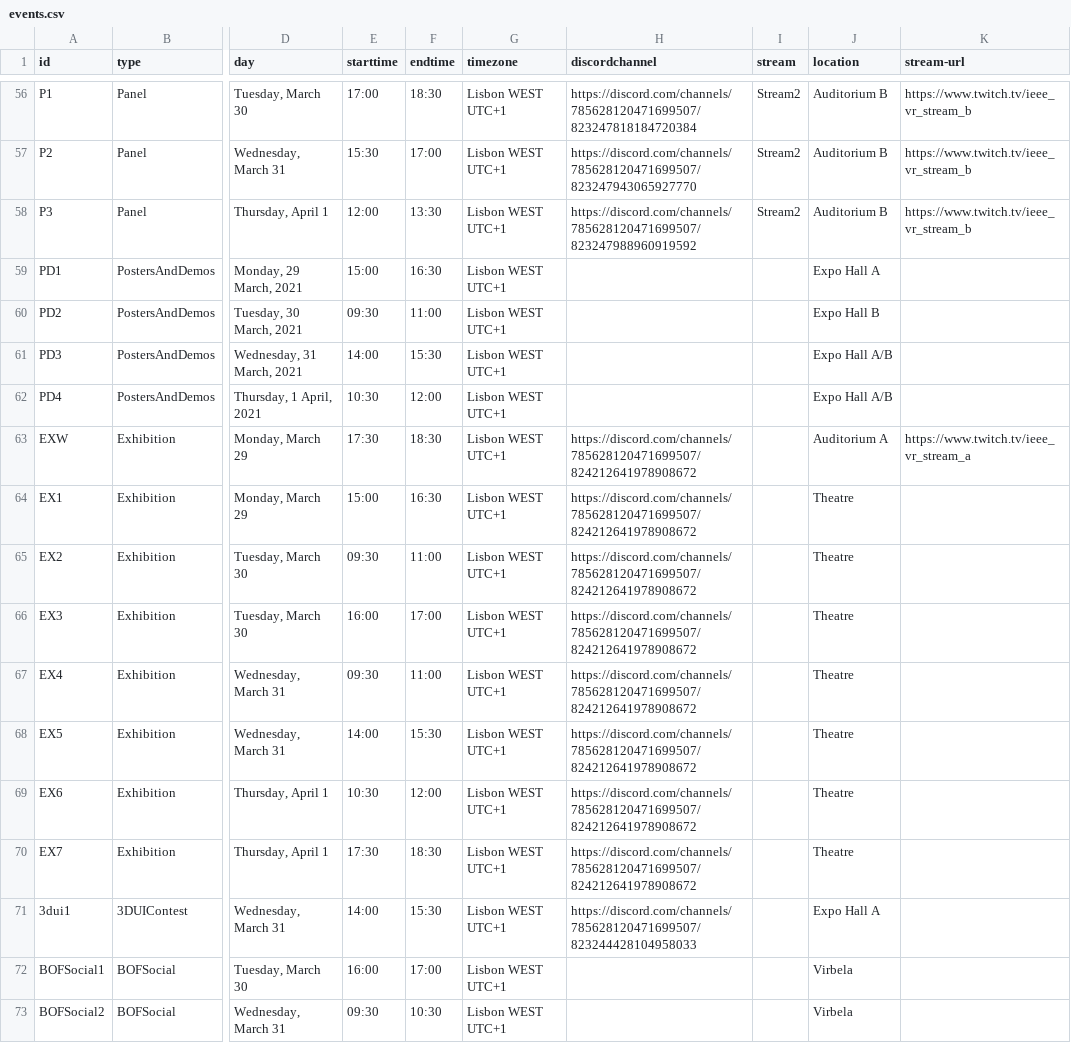
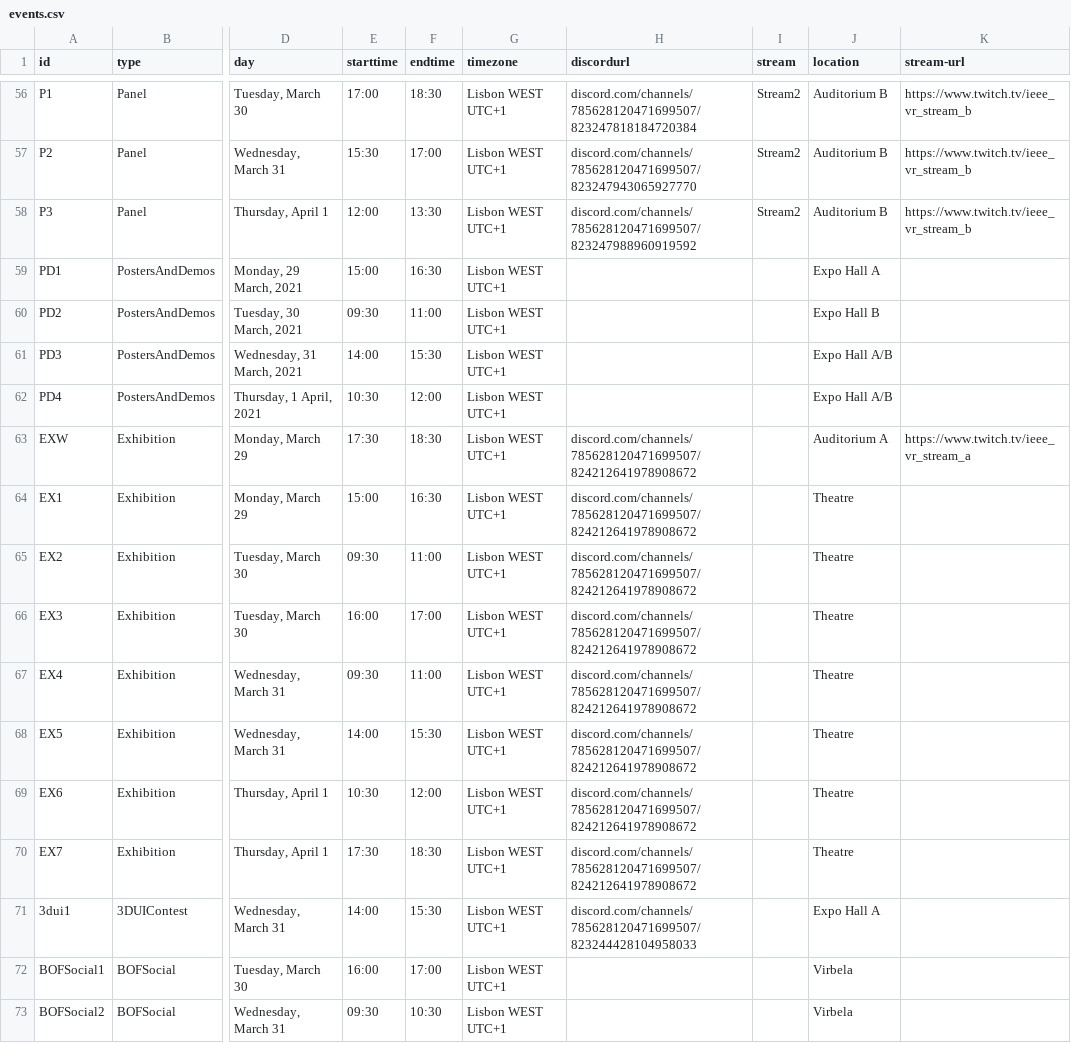
Before and after one commit to ieeevr/2021, a CSV file: _data/events.csv, drawn as a sheet; only a part is shown, gaps mark what is left out; the diff covers the shown part only; the diff names each change by its address in the sheet, - before the commit and + after, or states it on an @@ line.

```diff
--- a/_data/events.csv
+++ b/_data/events.csv
-H1: discordchannel
+H1: discordurl
-H56 (discordurl): https://discord.com/channels/785628120471699507/823247818184720384
+H56 (discordurl): discord.com/channels/785628120471699507/823247818184720384
-H57 (discordurl): https://discord.com/channels/785628120471699507/823247943065927770
+H57 (discordurl): discord.com/channels/785628120471699507/823247943065927770
-H58 (discordurl): https://discord.com/channels/785628120471699507/823247988960919592
+H58 (discordurl): discord.com/channels/785628120471699507/823247988960919592
-H63:H70 (discordurl): https://discord.com/channels/785628120471699507/824212641978908672
+H63:H70 (discordurl): discord.com/channels/785628120471699507/824212641978908672
-H71 (discordurl): https://discord.com/channels/785628120471699507/823244428104958033
+H71 (discordurl): discord.com/channels/785628120471699507/823244428104958033
```
Also changed, not shown: 54 edited cells elsewhere in this file, 2 other files.
